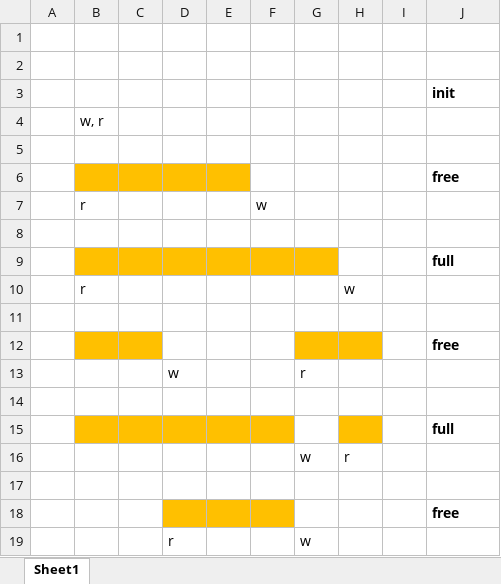
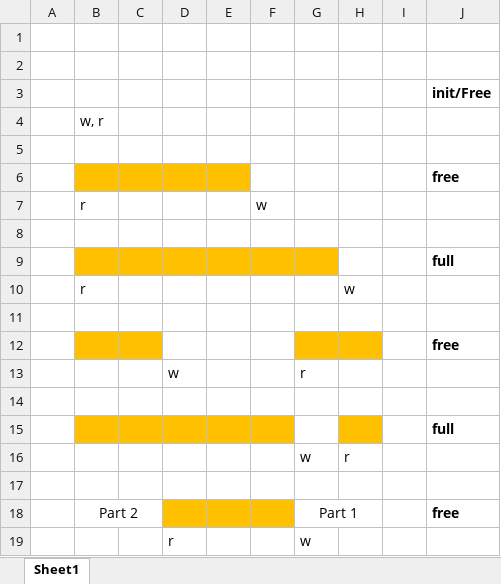
Before and after one commit to congtri/stm32f411_nuc_template, an Excel workbook: board_utilities/ring_buffer/doc/Ringbuffer.xlsx, sheet Sheet1, drawn as a sheet; values as stored, in another font and other column widths than the file's, no borders; removed rows and columns are numbered as before the commit, all else as after; the diff names each change by its address in the sheet, - before the commit and + after, or states it on an @@ line.

Commit message:
Update document for ring buffer

```diff
--- a/board_utilities/ring_buffer/doc/Ringbuffer.xlsx (sheet Sheet1)
+++ b/board_utilities/ring_buffer/doc/Ringbuffer.xlsx (sheet Sheet1)
-J3: init
+J3: init/Free
-row 18:  |  |  |  |  |  |  |  |  | free
+row 18:  | Part 2 |  |  |  |  | Part 1 |  |  | free
```
Also changed, not shown: 1 other file.
